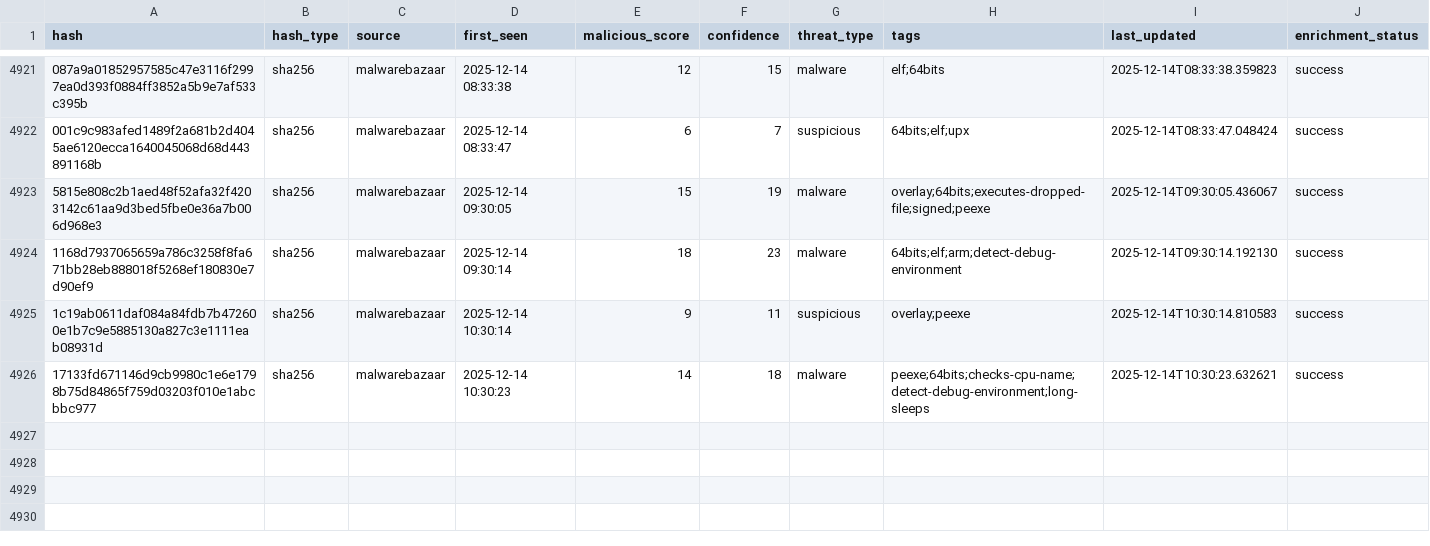
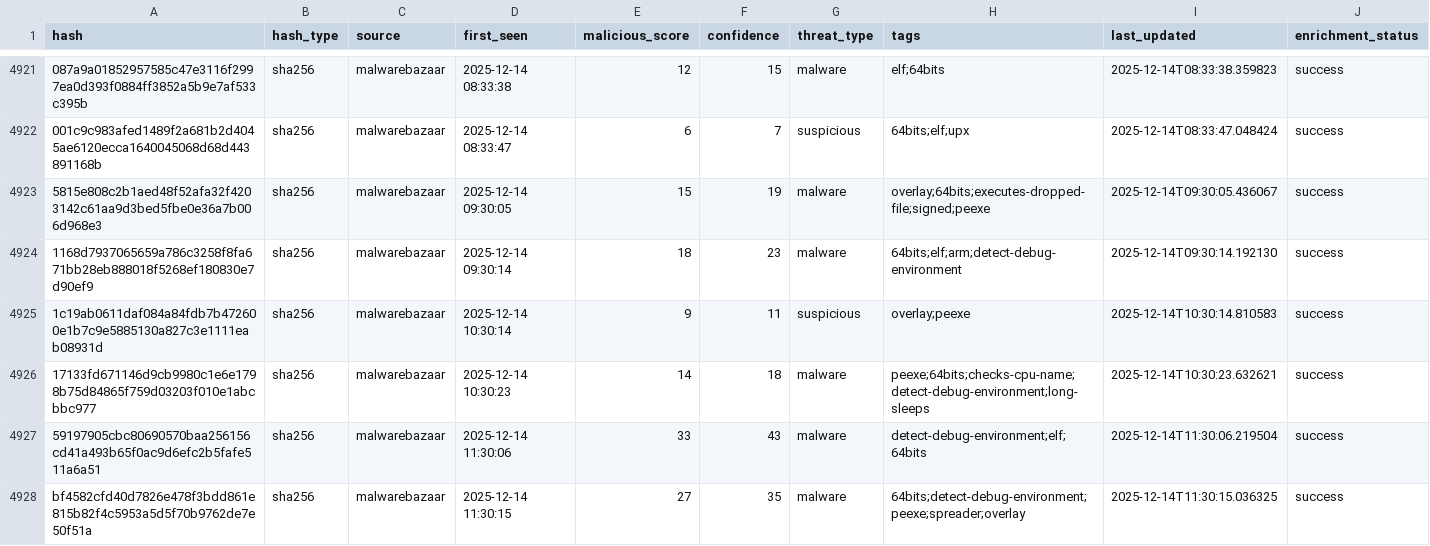
Before and after one commit to mohamadyaghoobii/threat-intelligence-csv, a CSV file: threat_intel_latest.csv, drawn as a sheet; only a part is shown, gaps mark what is left out; the diff names each change by its address in the sheet, - before the commit and + after, or states it on an @@ line.

Commit message:
TI Update 20251214_113424

```diff
--- a/threat_intel_latest.csv
+++ b/threat_intel_latest.csv
+row 4927: 59197905cbc80690570baa256156cd41a493b65f0ac9d6efc2b5fafe511a6a51 | sha256 | malwarebazaar | 2025-12-14 11:30:06 | 33 | 43 | malware | detect-debug-environment;elf;64bits | 2025-12-14T11:30:06.219504 | success
+row 4928: bf4582cfd40d7826e478f3bdd861e815b82f4c5953a5d5f70b9762de7e50f51a | sha256 | malwarebazaar | 2025-12-14 11:30:15 | 27 | 35 | malware | 64bits;detect-debug-environment;peexe;spreader;overlay | 2025-12-14T11:30:15.036325 | success
```
